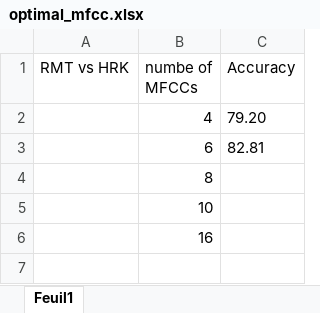
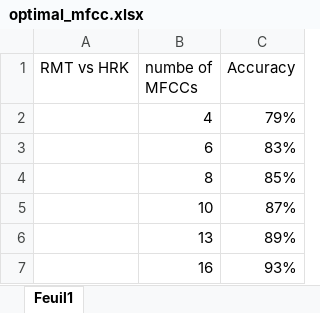
Before and after one commit to hugo-gclvs/kmutt_intership_project_v2, an Excel workbook: optimal_mfcc.xlsx, sheet Feuil1, drawn as a sheet; values as stored, in another font and other column widths than the file's, no borders; charts and pictures not drawn; addresses are those after the commit; the diff names each change by its address in the sheet, - before the commit and + after, or states it on an @@ line.

```diff
--- a/optimal_mfcc.xlsx (sheet Feuil1)
+++ b/optimal_mfcc.xlsx (sheet Feuil1)
-C2 (Accuracy): 79.20
+C2 (Accuracy): 79%
-C3 (Accuracy): 82.81
+C3 (Accuracy): 83%
-C4 (Accuracy): (empty)
+C4 (Accuracy): 85%
-C5 (Accuracy): (empty)
+C5 (Accuracy): 87%
+row 6:  | 13 | 89%
-C7 (Accuracy): (empty)
+C7 (Accuracy): 93%
```
Also changed, not shown: charts or pictures, model_comparison.xlsx, 7 other files.
